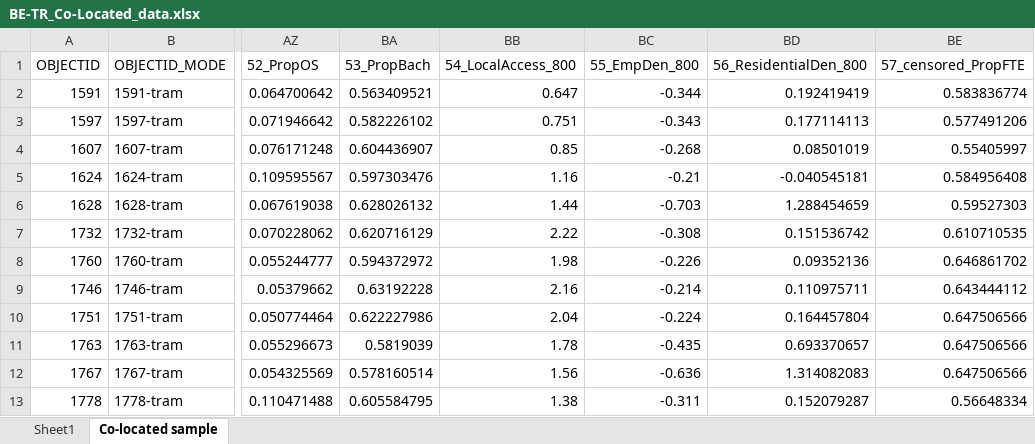
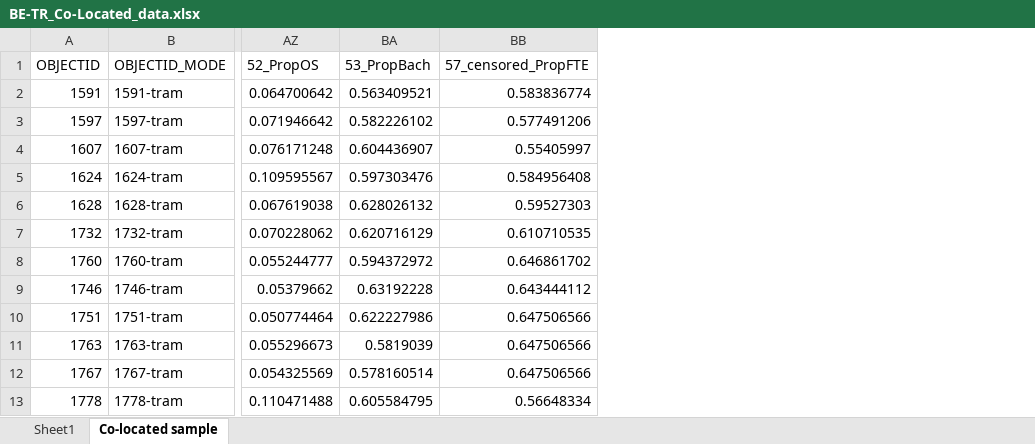
Before and after one commit to Laura-k-a/BE-TU_Melb_Clusters, an Excel workbook: BE-TR_Co-Located_data.xlsx, sheet Co-located sample, drawn as a sheet; only a part is shown, gaps mark what is left out; values as stored, in another font and other column widths than the file's, no borders; charts and pictures not drawn; the diff names each change by its address in the sheet, - before the commit and + after, or states it on an @@ line.

Commit message:
Trainbus MMLR

```diff
--- a/BE-TR_Co-Located_data.xlsx (sheet Co-located sample)
+++ b/BE-TR_Co-Located_data.xlsx (sheet Co-located sample)
-column BB (54_LocalAccess_800), rows 2-13: 0.647 | 0.751 | 0.85 | 1.16 | 1.44 | 2.22 | 1.98 | 2.16 | 2.04 | 1.78 | 1.56 | 1.38
-column BC (55_EmpDen_800), rows 2-13: -0.344 | -0.343 | -0.268 | -0.21 | -0.703 | -0.308 | -0.226 | -0.214 | -0.224 | -0.435 | -0.636 | -0.311
-column BD (56_ResidentialDen_800), rows 2-13: 0.192419419 | 0.177114113 | 0.08501019 | -0.040545181 | 1.288454659 | 0.151536742 | 0.09352136 | 0.110975711 | 0.164457804 | 0.693370657 | 1.314082083 | 0.152079287
```
Also changed, not shown: sheet Sheet1, hidden cells, charts or pictures, 8 other files.
